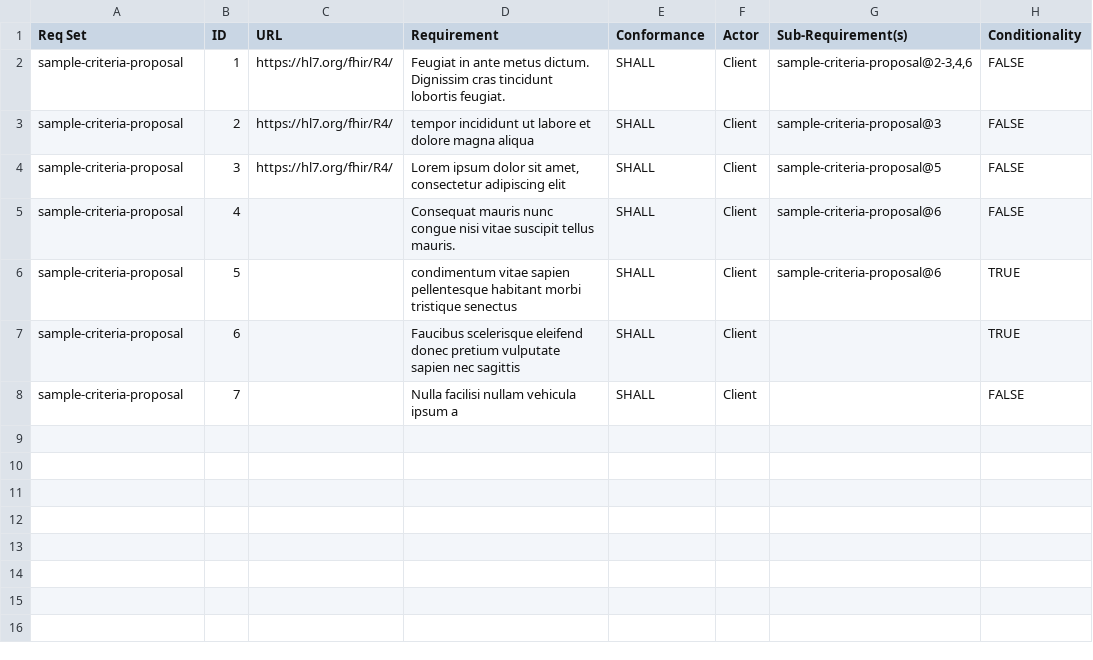
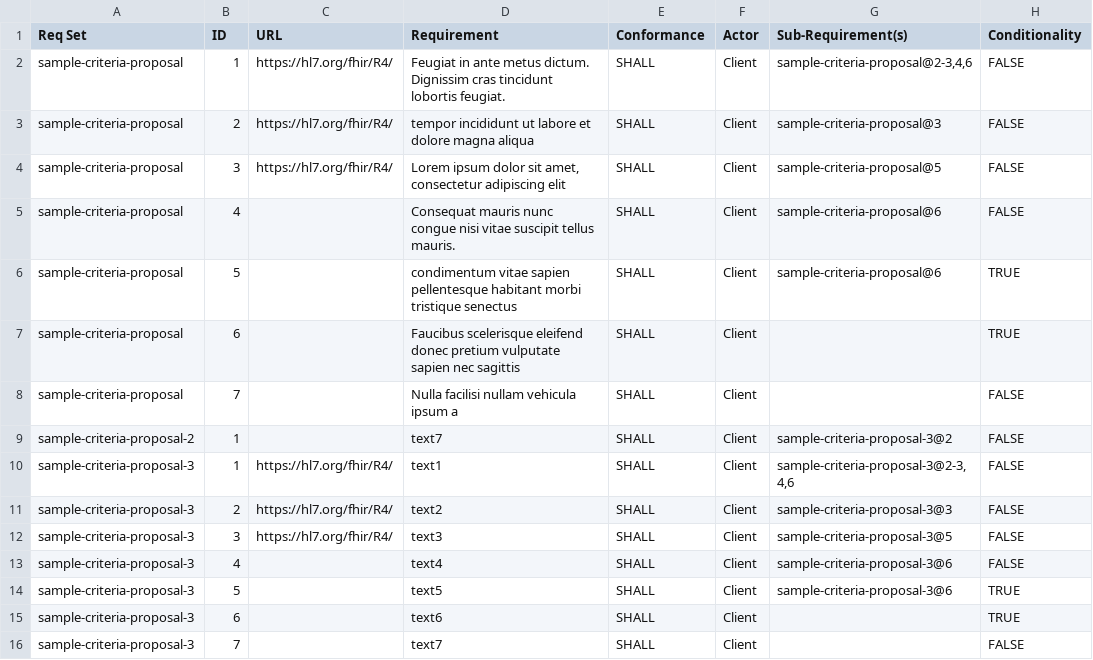
Before and after one commit to inferno-framework/inferno-core, a CSV file: dev_suites/dev_requirements/requirements/sample_requirements.csv, drawn as a sheet; the diff names each change by its address in the sheet, - before the commit and + after, or states it on an @@ line.

Commit message:
FI-3939: Add support for requirement sets (#669)
* add dsl method to define requirement sets

* add methods to expand requirement set and subrequirement ids

* add method to get requirements for a suite

* update requirements endpoint for new suite requirements behavior

* update endpoints for requirement sets

* add documentation

* fix identifier name

* fix typo

Co-authored-by: Vanessa Fotso <46642178+vanessuniq@users.noreply.github.com>

---------

Co-authored-by: Vanessa Fotso <46642178+vanessuniq@users.noreply.github.com>

```diff
--- a/dev_suites/dev_requirements/requirements/sample_requirements.csv
+++ b/dev_suites/dev_requirements/requirements/sample_requirements.csv
+row 9: sample-criteria-proposal-2 | 1 |  | text7 | SHALL | Client | sample-criteria-proposal-3@2 | FALSE
+row 10: sample-criteria-proposal-3 | 1 | https://hl7.org/fhir/R4/ | text1 | SHALL | Client | sample-criteria-proposal-3@2-3,4,6 | FALSE
+row 11: sample-criteria-proposal-3 | 2 | https://hl7.org/fhir/R4/ | text2 | SHALL | Client | sample-criteria-proposal-3@3 | FALSE
+row 12: sample-criteria-proposal-3 | 3 | https://hl7.org/fhir/R4/ | text3 | SHALL | Client | sample-criteria-proposal-3@5 | FALSE
+row 13: sample-criteria-proposal-3 | 4 |  | text4 | SHALL | Client | sample-criteria-proposal-3@6 | FALSE
+row 14: sample-criteria-proposal-3 | 5 |  | text5 | SHALL | Client | sample-criteria-proposal-3@6 | TRUE
+row 15: sample-criteria-proposal-3 | 6 |  | text6 | SHALL | Client |  | TRUE
+row 16: sample-criteria-proposal-3 | 7 |  | text7 | SHALL | Client |  | FALSE
```
Also changed, not shown: 15 other files.
